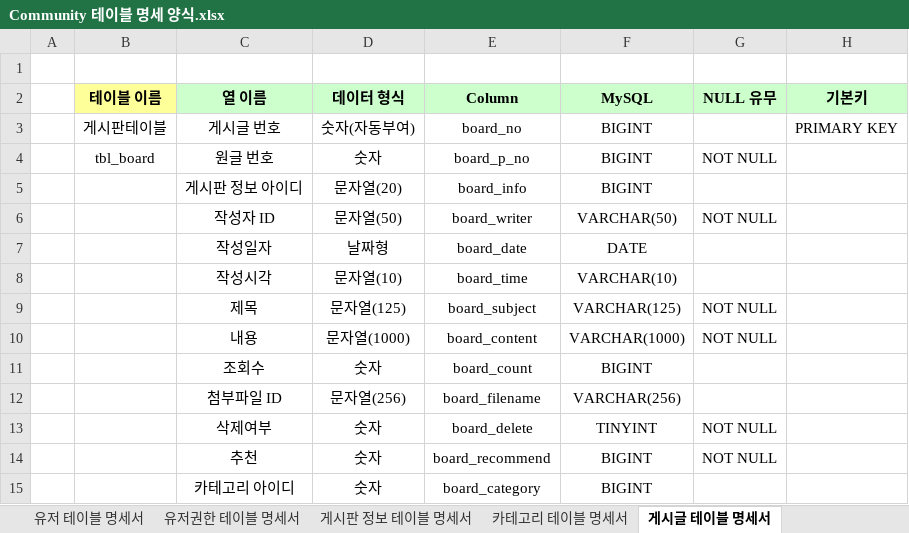
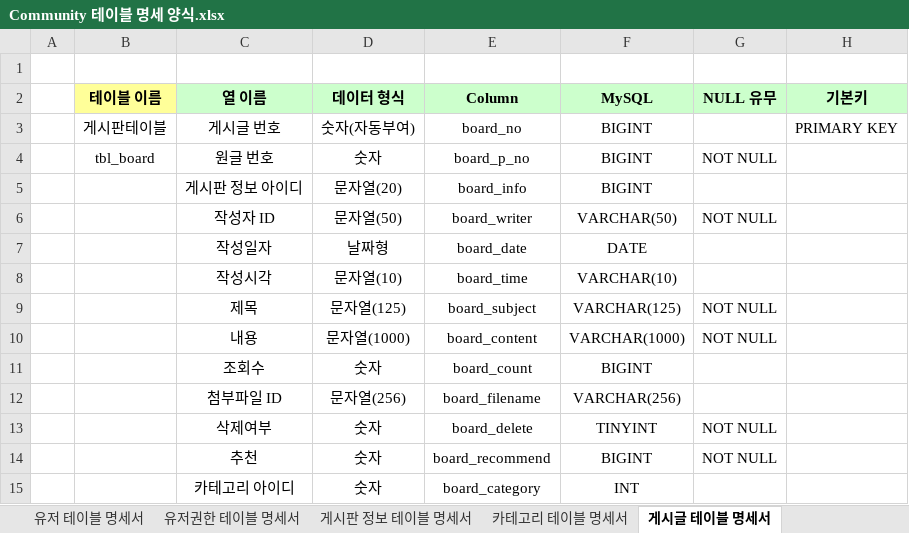
Before and after one commit to sianblone/CommunityWorks, an Excel workbook: Community 테이블 명세 양식.xlsx, sheet 게시글 테이블 명세서, drawn as a sheet; only a part is shown; values as stored, in another font and other column widths than the file's, no borders; the diff names each change by its address in the sheet, - before the commit and + after, or states it on an @@ line.

```diff
--- a/Community 테이블 명세 양식.xlsx (sheet 게시글 테이블 명세서)
+++ b/Community 테이블 명세 양식.xlsx (sheet 게시글 테이블 명세서)
-F15 (MySQL): BIGINT
+F15 (MySQL): INT
```
Also changed, not shown: sheet 카테고리 테이블 명세서, 34 other files.
